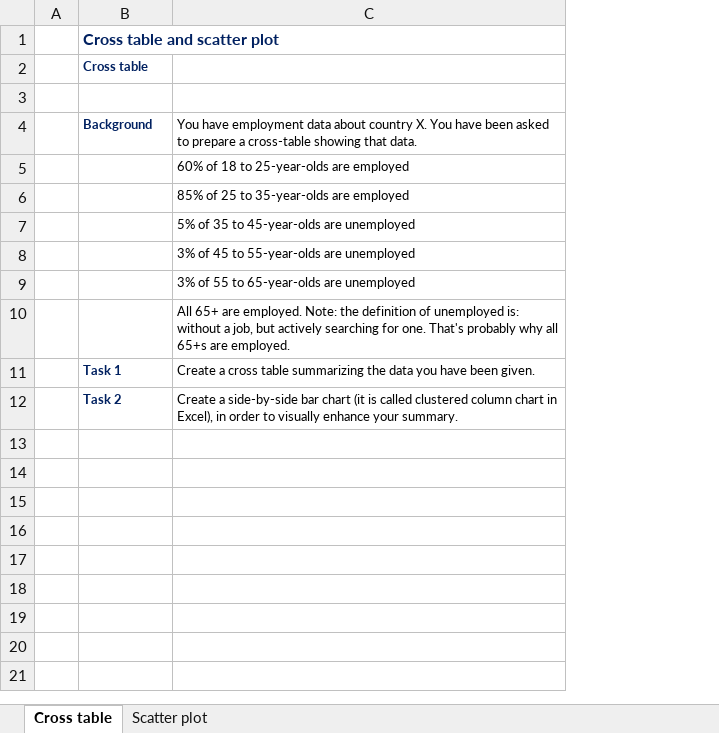
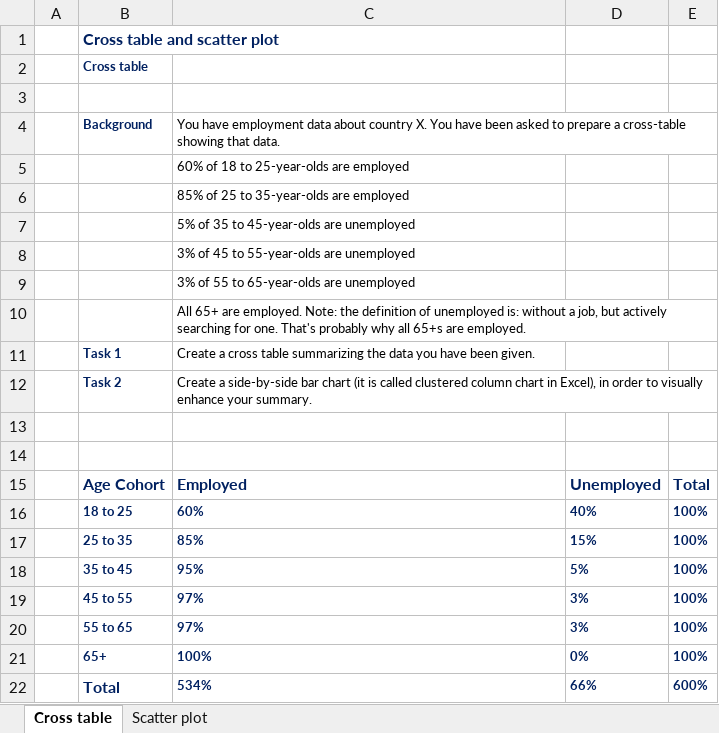
Before and after one commit to mohamedisakr/statistics-4-data-science-business-analysis, an Excel workbook: 01-fundamentals-descriptive-statistics/cross-table-scatter-plot.xlsx, sheet Cross table, drawn as a sheet; values as stored, in another font and other column widths than the file's, no borders; the diff names each change by its address in the sheet, - before the commit and + after, or states it on an @@ line.

Commit message:
create cross table summarizing the data

```diff
--- a/01-fundamentals-descriptive-statistics/cross-table-scatter-plot.xlsx (sheet Cross table)
+++ b/01-fundamentals-descriptive-statistics/cross-table-scatter-plot.xlsx (sheet Cross table)
+column D, empty
+column E, empty
+row 13: (empty)
+row 14: (empty)
+row 15:  | Age Cohort | Employed | Unemployed | Total
+row 16:  | 18 to 25 | 60% | 40% | 100%
+row 17:  | 25 to 35 | 85% | 15% | 100%
+row 18:  | 35 to 45 | 95% | 5% | 100%
+row 19:  | 45 to 55 | 97% | 3% | 100%
+row 20:  | 55 to 65 | 97% | 3% | 100%
+row 21:  | 65+ | 100% | 0% | 100%
+row 22:  | Total | 534% | 66% | 600%
```
